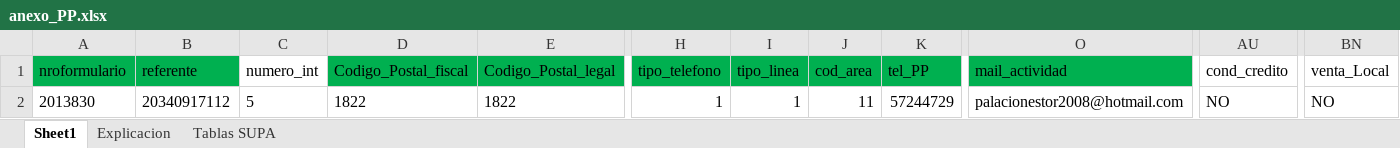
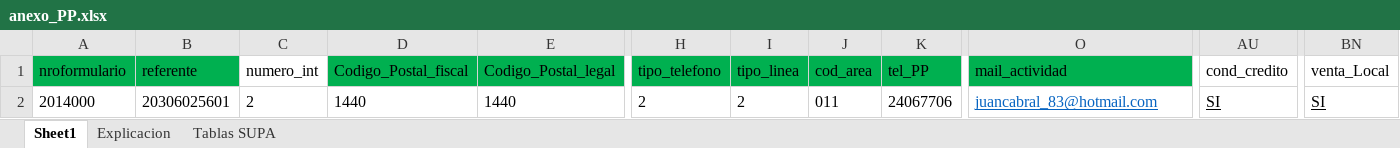
Before and after one commit to ezedoska/SUPER-Herramientas-REDLES, an Excel workbook: anexo_PP.xlsx, sheet Sheet1, drawn as a sheet; only a part is shown, gaps mark what is left out; values as stored, in another font and other column widths than the file's, no borders; the diff covers the shown part only; the diff names each change by its address in the sheet, - before the commit and + after, or states it on an @@ line.

```diff
--- a/anexo_PP.xlsx (sheet Sheet1)
+++ b/anexo_PP.xlsx (sheet Sheet1)
-A2 (nroformulario): 2013830
+A2 (nroformulario): 2014000
-B2 (referente): 20340917112
+B2 (referente): 20306025601
-C2 (numero_int): 5
+C2 (numero_int): 2
-D2 (Codigo_Postal_fiscal): 1822
+D2 (Codigo_Postal_fiscal): 1440
-E2 (Codigo_Postal_legal): 1822
+E2 (Codigo_Postal_legal): 1440
-H2 (tipo_telefono): 1
+H2 (tipo_telefono): 2
-I2 (tipo_linea): 1
+I2 (tipo_linea): 2
-J2 (cod_area): 11
+J2 (cod_area): 011
-K2 (tel_PP): 57244729
+K2 (tel_PP): 24067706
-O2 (mail_actividad): palacionestor2008@hotmail.com
+O2 (mail_actividad): juancabral_83@hotmail.com
@@ O2 underline: off → on, text colour: black → #0563C1 @@
-AU2 (cond_credito): NO
+AU2 (cond_credito): SI
-AU2 underline: off
+AU2 underline: on
-BN2 (venta_Local): NO
+BN2 (venta_Local): SI
-BN2 underline: off
+BN2 underline: on
```
Also changed, not shown: 28 edited cells elsewhere in this sheet, IPP.xlsx, asignacion.xlsx, 12 other files.
